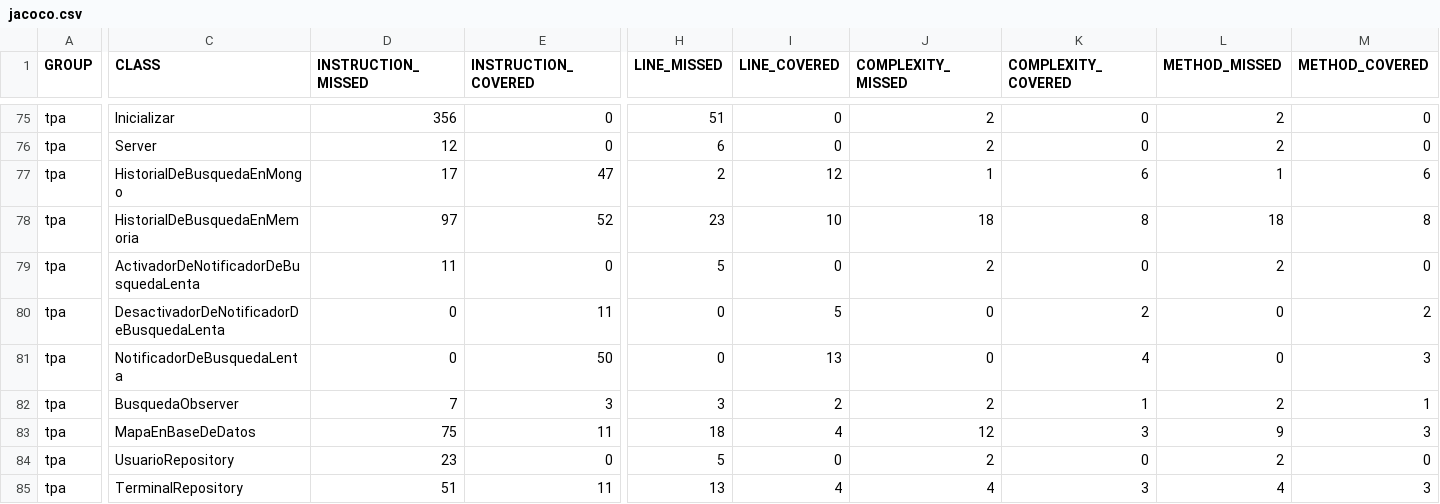
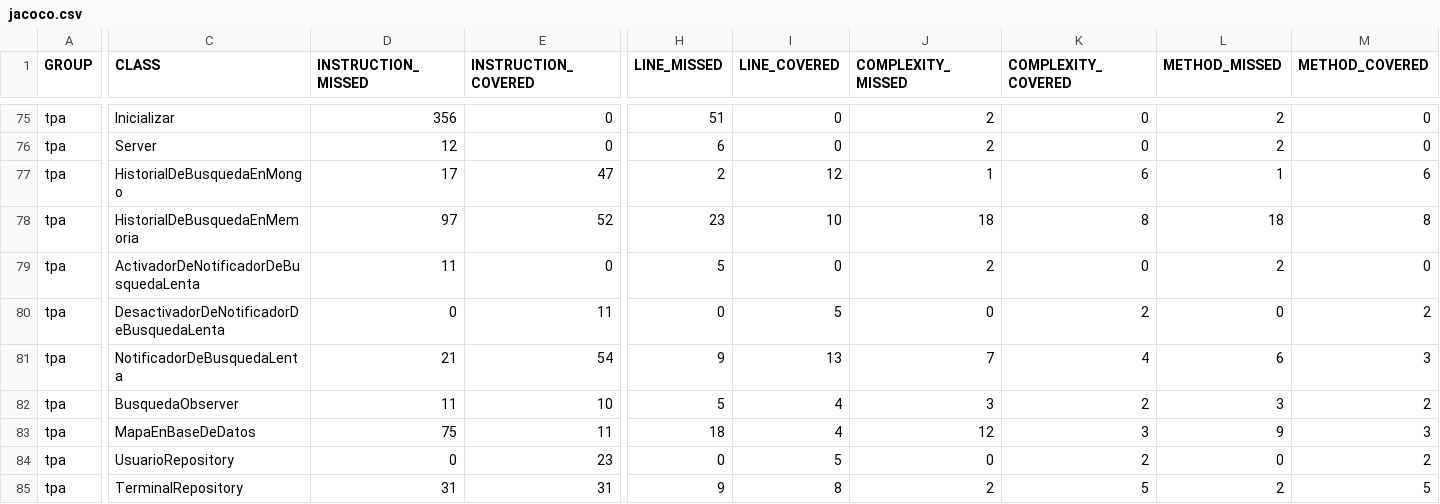
Before and after one commit to fede-fernandez/-Java-TPDDS2016, a CSV file: jacoco.csv, drawn as a sheet; only a part is shown, gaps mark what is left out; the diff covers the shown part only; the diff names each change by its address in the sheet, - before the commit and + after, or states it on an @@ line.

```diff
--- a/jacoco.csv
+++ b/jacoco.csv
-D81 (INSTRUCTION_MISSED): 0
+D81 (INSTRUCTION_MISSED): 21
-E81 (INSTRUCTION_COVERED): 50
+E81 (INSTRUCTION_COVERED): 54
-H81 (LINE_MISSED): 0
+H81 (LINE_MISSED): 9
-J81 (COMPLEXITY_MISSED): 0
+J81 (COMPLEXITY_MISSED): 7
-L81 (METHOD_MISSED): 0
+L81 (METHOD_MISSED): 6
-D82 (INSTRUCTION_MISSED): 7
+D82 (INSTRUCTION_MISSED): 11
-E82 (INSTRUCTION_COVERED): 3
+E82 (INSTRUCTION_COVERED): 10
-H82 (LINE_MISSED): 3
+H82 (LINE_MISSED): 5
-I82 (LINE_COVERED): 2
+I82 (LINE_COVERED): 4
-J82 (COMPLEXITY_MISSED): 2
+J82 (COMPLEXITY_MISSED): 3
-K82 (COMPLEXITY_COVERED): 1
+K82 (COMPLEXITY_COVERED): 2
-L82 (METHOD_MISSED): 2
+L82 (METHOD_MISSED): 3
-M82 (METHOD_COVERED): 1
+M82 (METHOD_COVERED): 2
-D84 (INSTRUCTION_MISSED): 23
+D84 (INSTRUCTION_MISSED): 0
-E84 (INSTRUCTION_COVERED): 0
+E84 (INSTRUCTION_COVERED): 23
-H84 (LINE_MISSED): 5
+H84 (LINE_MISSED): 0
-I84 (LINE_COVERED): 0
+I84 (LINE_COVERED): 5
-J84 (COMPLEXITY_MISSED): 2
+J84 (COMPLEXITY_MISSED): 0
-K84 (COMPLEXITY_COVERED): 0
+K84 (COMPLEXITY_COVERED): 2
-L84 (METHOD_MISSED): 2
+L84 (METHOD_MISSED): 0
-M84 (METHOD_COVERED): 0
+M84 (METHOD_COVERED): 2
-D85 (INSTRUCTION_MISSED): 51
+D85 (INSTRUCTION_MISSED): 31
-E85 (INSTRUCTION_COVERED): 11
+E85 (INSTRUCTION_COVERED): 31
-H85 (LINE_MISSED): 13
+H85 (LINE_MISSED): 9
-I85 (LINE_COVERED): 4
+I85 (LINE_COVERED): 8
-J85 (COMPLEXITY_MISSED): 4
+J85 (COMPLEXITY_MISSED): 2
-K85 (COMPLEXITY_COVERED): 3
+K85 (COMPLEXITY_COVERED): 5
-L85 (METHOD_MISSED): 4
+L85 (METHOD_MISSED): 2
-M85 (METHOD_COVERED): 3
+M85 (METHOD_COVERED): 5
```
Also changed, not shown: 45 edited cells elsewhere in this file, 38 other files.
